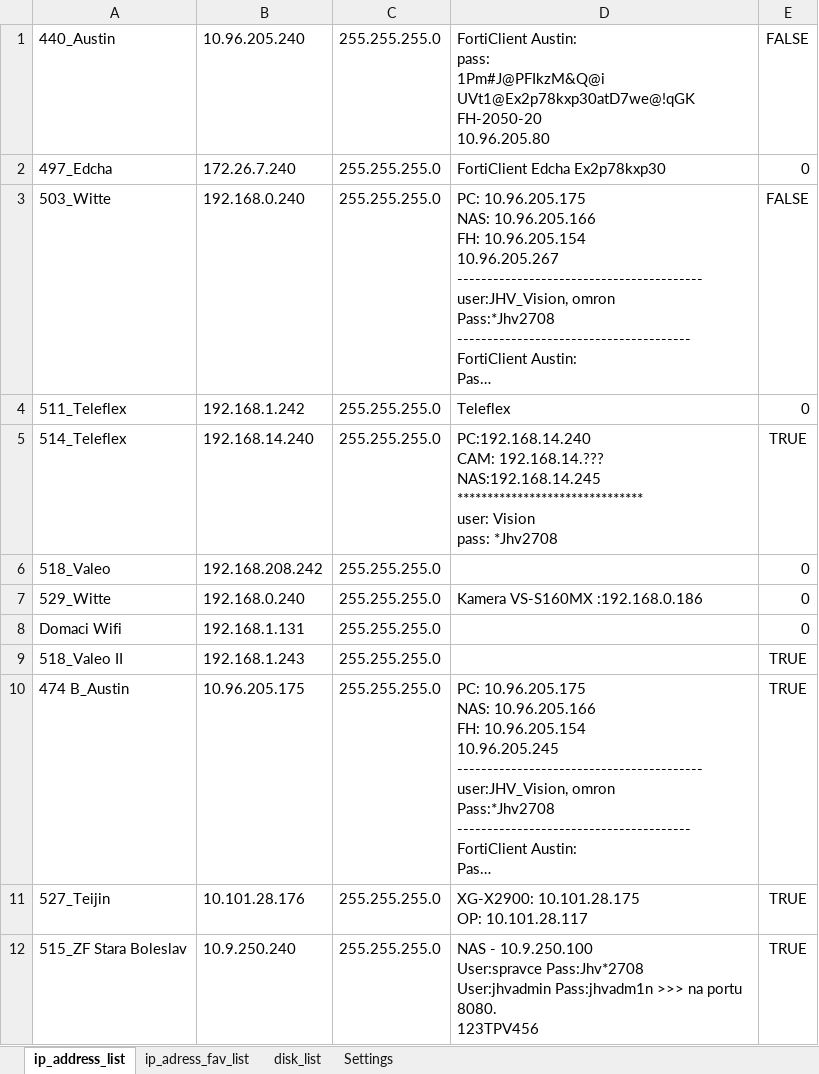
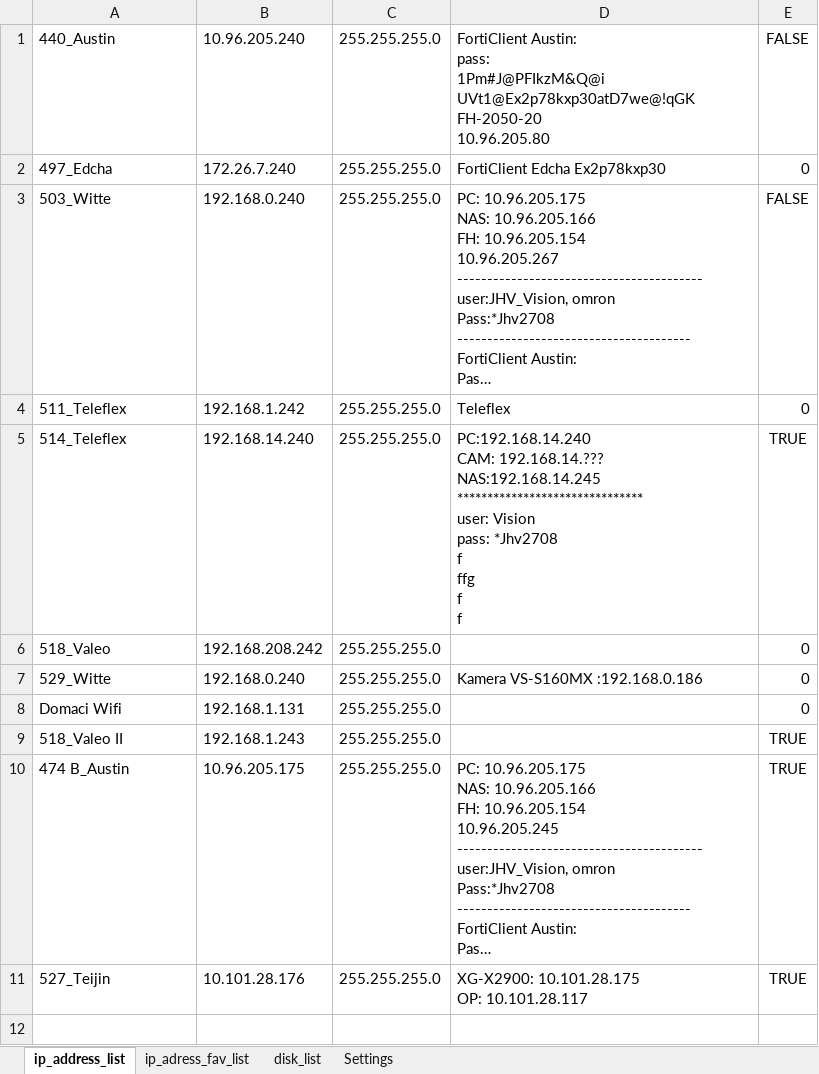
Before and after one commit to Jakubhl/Work, an Excel workbook: TRIMAZKON/saved_addresses_2.xlsx, sheet ip_address_list, drawn as a sheet; long unchanged cells end in …; values as stored, in another font and other column widths than the file's, no borders; ↵ is a line break in a cell; the diff names each change by its address in the sheet, - before the commit and + after, or states it on an @@ line.

```diff
--- a/TRIMAZKON/saved_addresses_2.xlsx (sheet ip_address_list)
+++ b/TRIMAZKON/saved_addresses_2.xlsx (sheet ip_address_list)
-D5: …pass: *Jhv2708
+D5: …pass: *Jhv2708 ↵ f ↵ ffg ↵ f ↵ f
-row 12: 515_ZF Stara Boleslav | 10.9.250.240 | 255.255.255.0 | NAS - 10.9.250.100 ↵ User:spravce Pass:Jhv*2708 ↵ User:jhvadmin Pass:jhvadm1n >>> na portu 8080. ↵ 123TPV456 | TRUE
```
Also changed, not shown: sheet disk_list, sheet ip_adress_fav_list, sheet Settings, 3 other files.
